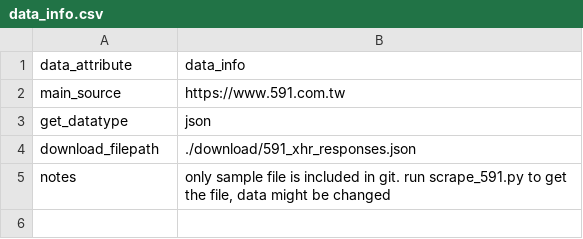
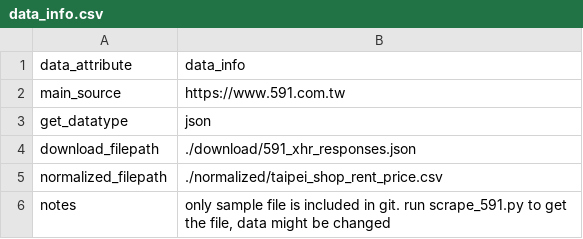
Before and after one commit to curiouslaw/2019_insight_entrepreneur_taipei, a CSV file: data/taipei_shop_rent_price/data_info.csv, drawn as a sheet.

Commit message:
Refactoring data filesystem

```diff
--- a/data/taipei_shop_rent_price/data_info.csv
+++ b/data/taipei_shop_rent_price/data_info.csv
@@ -4,2 +4,3 @@ get_datatype,json
 download_filepath,"./download/591_xhr_responses.json"
+normalized_filepath,"./normalized/taipei_shop_rent_price.csv"
 notes,"only sample file is included in git. run scrape_591.py to get the file, data might be changed"
```
Also changed, not shown: data/taipei_income_by_counties/data_info.csv, data/taipei_map_points/data_info.csv, 29 other files.
